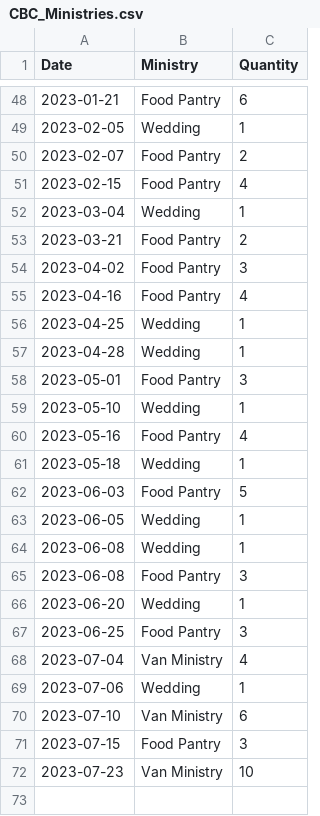
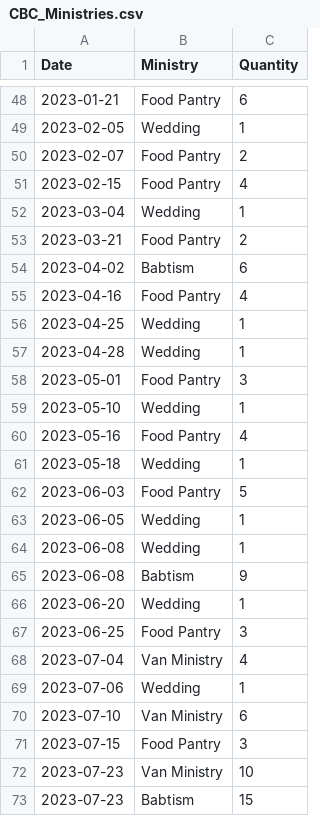
Before and after one commit to BGQM/CBC, a CSV file: CBC_Ministries.csv, drawn as a sheet; only a part is shown, gaps mark what is left out.

Commit message:
Add files via upload

```diff
--- a/CBC_Ministries.csv
+++ b/CBC_Ministries.csv
@@ -53,3 +53,3 @@ Date,Ministry,Quantity
 2023-03-21,Food Pantry,2
-2023-04-02,Food Pantry,3
+2023-04-02,Babtism,6
 2023-04-16,Food Pantry,4
@@ -64,3 +64,3 @@ Date,Ministry,Quantity
 2023-06-08,Wedding,1
-2023-06-08,Food Pantry,3
+2023-06-08,Babtism,9
 2023-06-20,Wedding,1
@@ -72 +72,2 @@ Date,Ministry,Quantity
 2023-07-23,Van Ministry,10
+2023-07-23,Babtism,15
```
